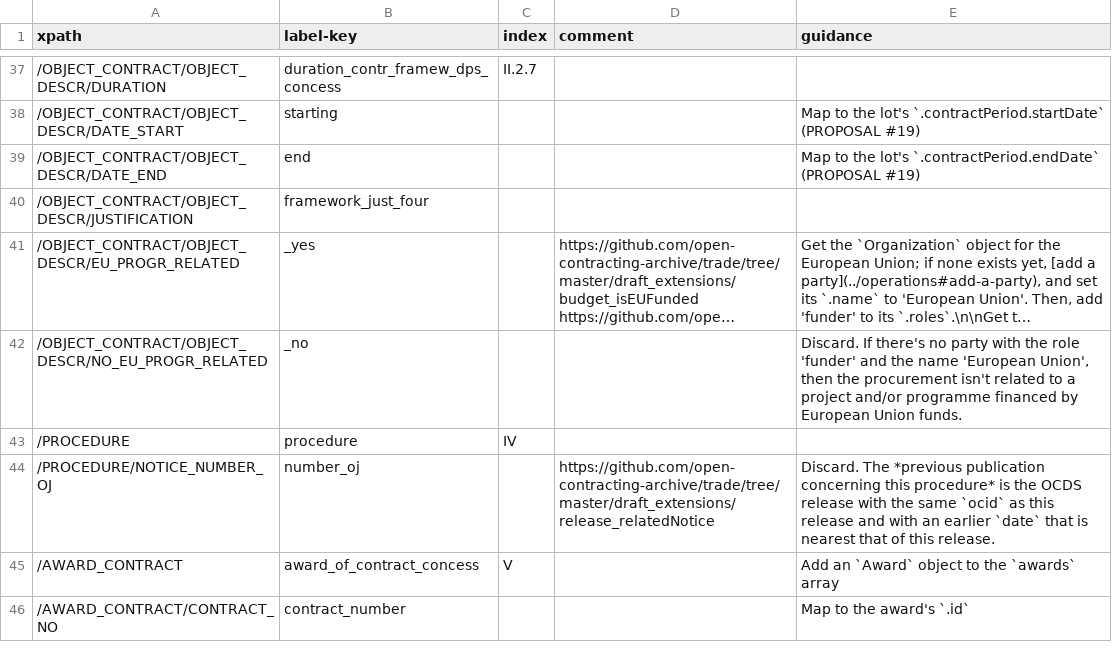
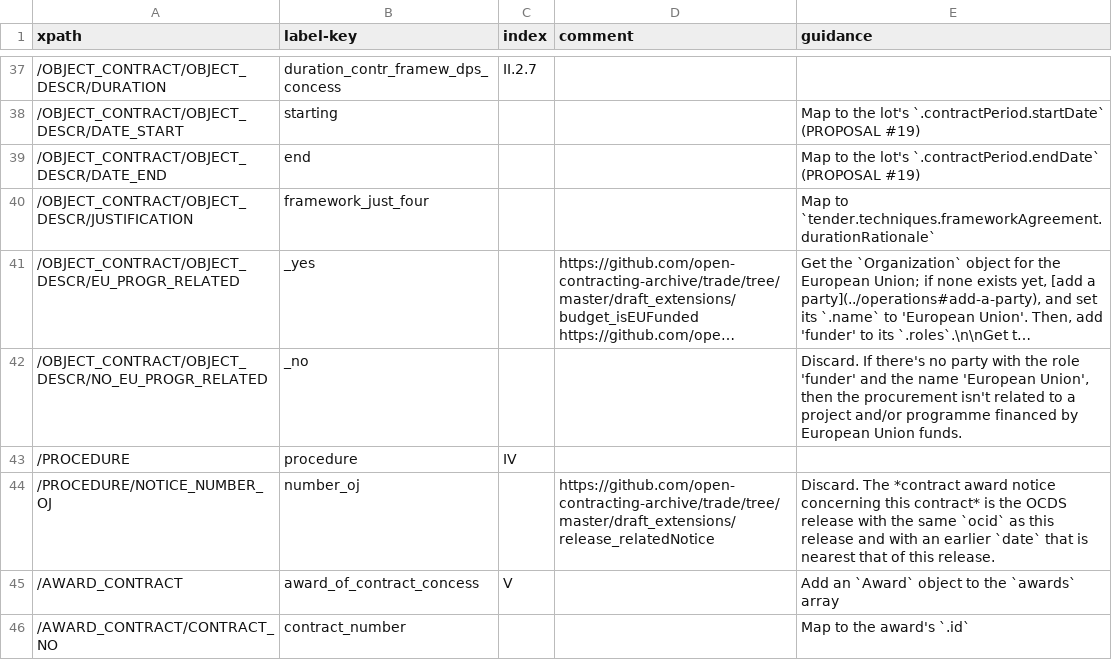
Before and after one commit to open-contracting/european-union-support, a CSV file: output/mapping/F20_2014.csv, drawn as a sheet; only a part is shown, gaps mark what is left out; long unchanged cells end in …; the diff names each change by its address in the sheet, - before the commit and + after, or states it on an @@ line.

```diff
--- a/output/mapping/F20_2014.csv
+++ b/output/mapping/F20_2014.csv
-E40 (guidance): (empty)
+E40 (guidance): Map to `tender.techniques.frameworkAgreement.durationRationale`
-E44 (guidance): Discard. The *previous publication concerning this procedure* is the…
+E44 (guidance): Discard. The *contract award notice concerning this contract* is the…
```
Also changed, not shown: output/mapping/F14_2014.csv.
